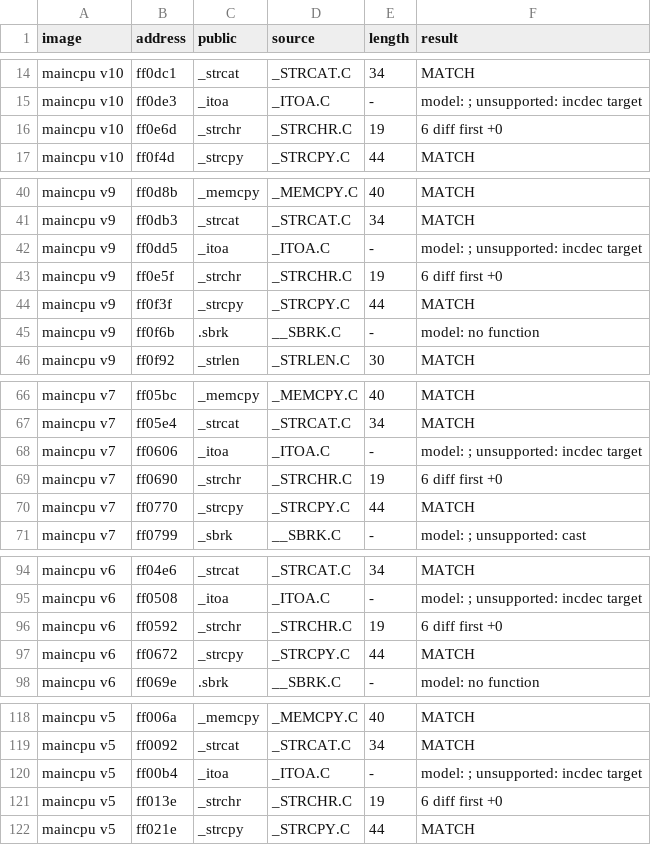
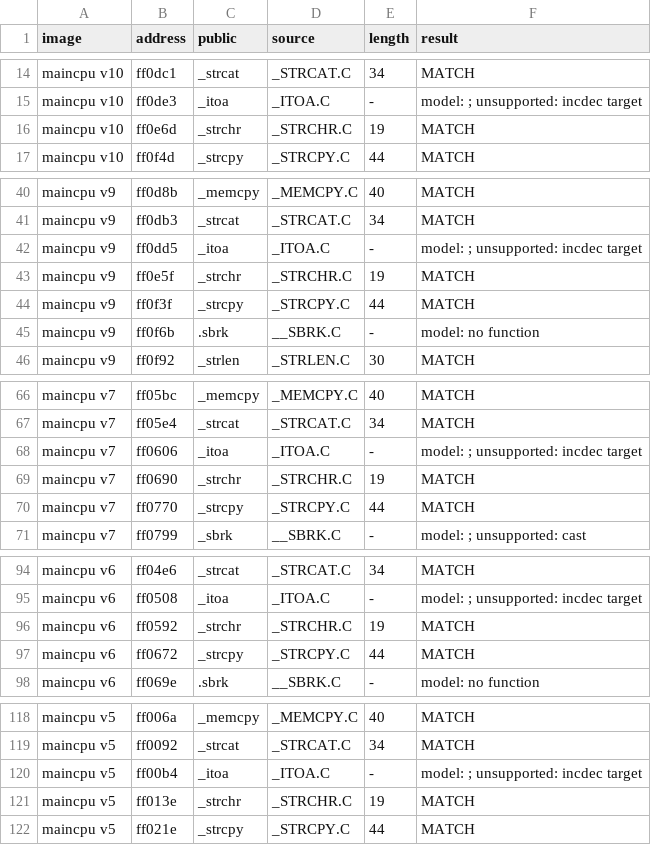
Before and after one commit to ArqueologiaDigital/technics-roms-disasm, a TSV file: scripts/analysis/cc900/results/pairs_model_kn5000.tsv, drawn as a sheet; only a part is shown, gaps mark what is left out; the diff covers the shown part only.

```diff
--- a/scripts/analysis/cc900/results/pairs_model_kn5000.tsv
+++ b/scripts/analysis/cc900/results/pairs_model_kn5000.tsv
@@ -15,3 +15,3 @@ maincpu v10	ff0dc1	_strcat	_STRCAT.C	34	MATCH
 maincpu v10	ff0de3	_itoa	_ITOA.C	-	model: ; unsupported: incdec target
-maincpu v10	ff0e6d	_strchr	_STRCHR.C	19	6 diff first +0
+maincpu v10	ff0e6d	_strchr	_STRCHR.C	19	MATCH
 maincpu v10	ff0f4d	_strcpy	_STRCPY.C	44	MATCH
@@ -42,3 +42,3 @@ maincpu v9	ff0db3	_strcat	_STRCAT.C	34	MATCH
 maincpu v9	ff0dd5	_itoa	_ITOA.C	-	model: ; unsupported: incdec target
-maincpu v9	ff0e5f	_strchr	_STRCHR.C	19	6 diff first +0
+maincpu v9	ff0e5f	_strchr	_STRCHR.C	19	MATCH
 maincpu v9	ff0f3f	_strcpy	_STRCPY.C	44	MATCH
@@ -68,3 +68,3 @@ maincpu v7	ff05e4	_strcat	_STRCAT.C	34	MATCH
 maincpu v7	ff0606	_itoa	_ITOA.C	-	model: ; unsupported: incdec target
-maincpu v7	ff0690	_strchr	_STRCHR.C	19	6 diff first +0
+maincpu v7	ff0690	_strchr	_STRCHR.C	19	MATCH
 maincpu v7	ff0770	_strcpy	_STRCPY.C	44	MATCH
@@ -95,3 +95,3 @@ maincpu v6	ff04e6	_strcat	_STRCAT.C	34	MATCH
 maincpu v6	ff0508	_itoa	_ITOA.C	-	model: ; unsupported: incdec target
-maincpu v6	ff0592	_strchr	_STRCHR.C	19	6 diff first +0
+maincpu v6	ff0592	_strchr	_STRCHR.C	19	MATCH
 maincpu v6	ff0672	_strcpy	_STRCPY.C	44	MATCH
@@ -120,3 +120,3 @@ maincpu v5	ff0092	_strcat	_STRCAT.C	34	MATCH
 maincpu v5	ff00b4	_itoa	_ITOA.C	-	model: ; unsupported: incdec target
-maincpu v5	ff013e	_strchr	_STRCHR.C	19	6 diff first +0
+maincpu v5	ff013e	_strchr	_STRCHR.C	19	MATCH
 maincpu v5	ff021e	_strcpy	_STRCPY.C	44	MATCH
```
Also changed, not shown: 1 edited cell elsewhere in this file, 3 other files.
